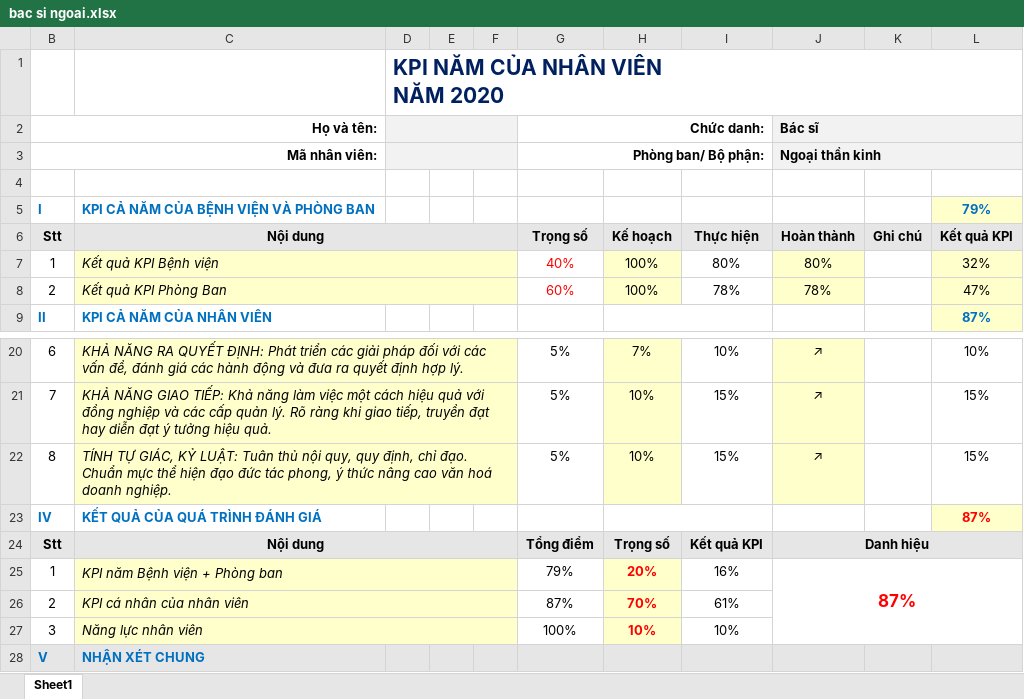
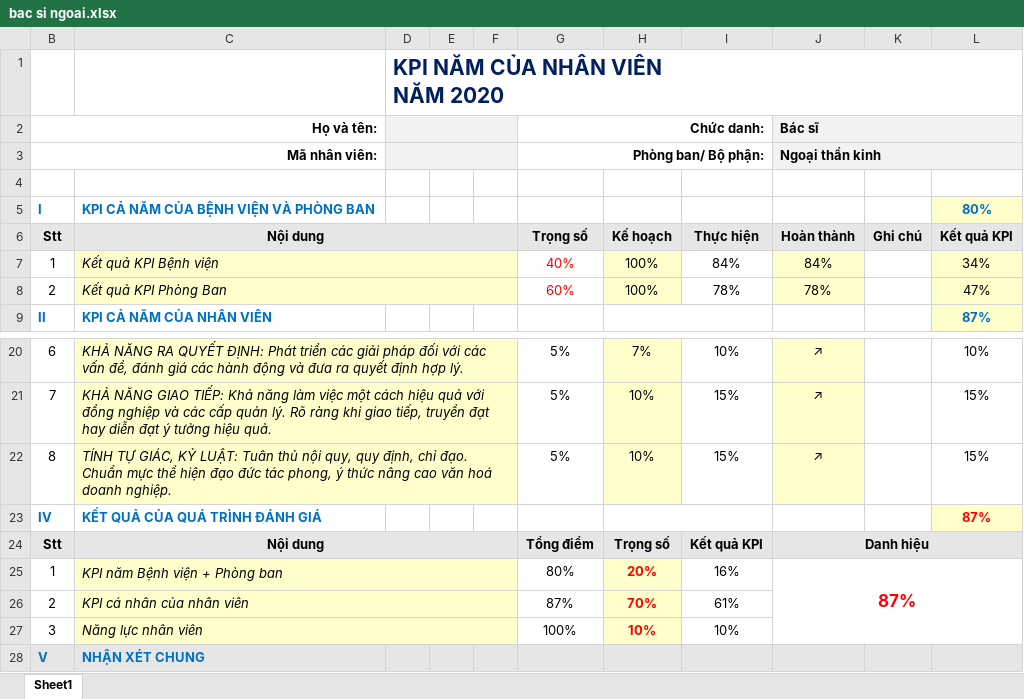
Before and after one commit to vuongkienthanh/stupud_kpi, an Excel workbook: kpi ca nhan/nam 2020/ketqua/template/bac si ngoai.xlsx, sheet Sheet1, drawn as a sheet; only a part is shown, gaps mark what is left out; values as stored, in another font and other column widths than the file's, no borders; the diff names each change by its address in the sheet, - before the commit and + after, or states it on an @@ line.

```diff
--- a/kpi ca nhan/nam 2020/ketqua/template/bac si ngoai.xlsx (sheet Sheet1)
+++ b/kpi ca nhan/nam 2020/ketqua/template/bac si ngoai.xlsx (sheet Sheet1)
-L5: 79%
+L5: 80%
-I7: 80%
+I7: 84%
-J7: 80%
+J7: 84%
-L7: 32%
+L7: 34%
-G25: 79%
+G25: 80%
```
Also changed, not shown: charts or pictures, kpi ca nhan/nam 2020/ketqua/bac si noi.xlsx, kpi ca nhan/nam 2020/ketqua/dieu duong.xlsx, 8 other files.
